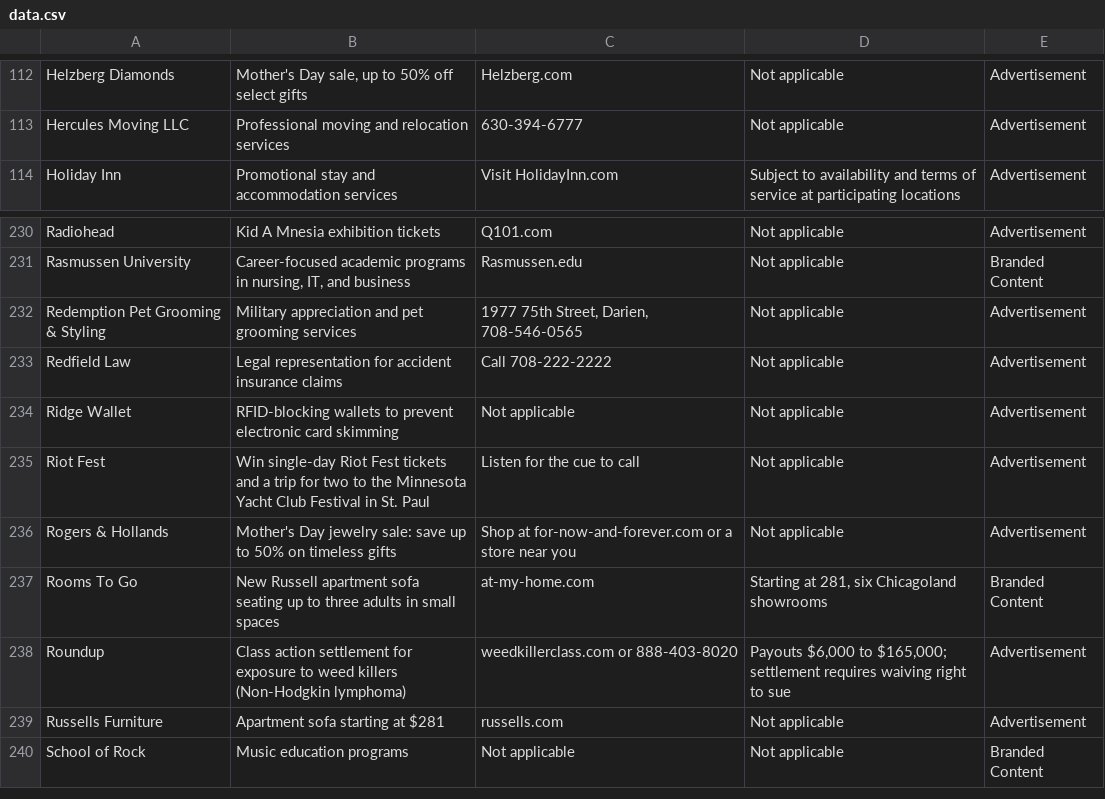
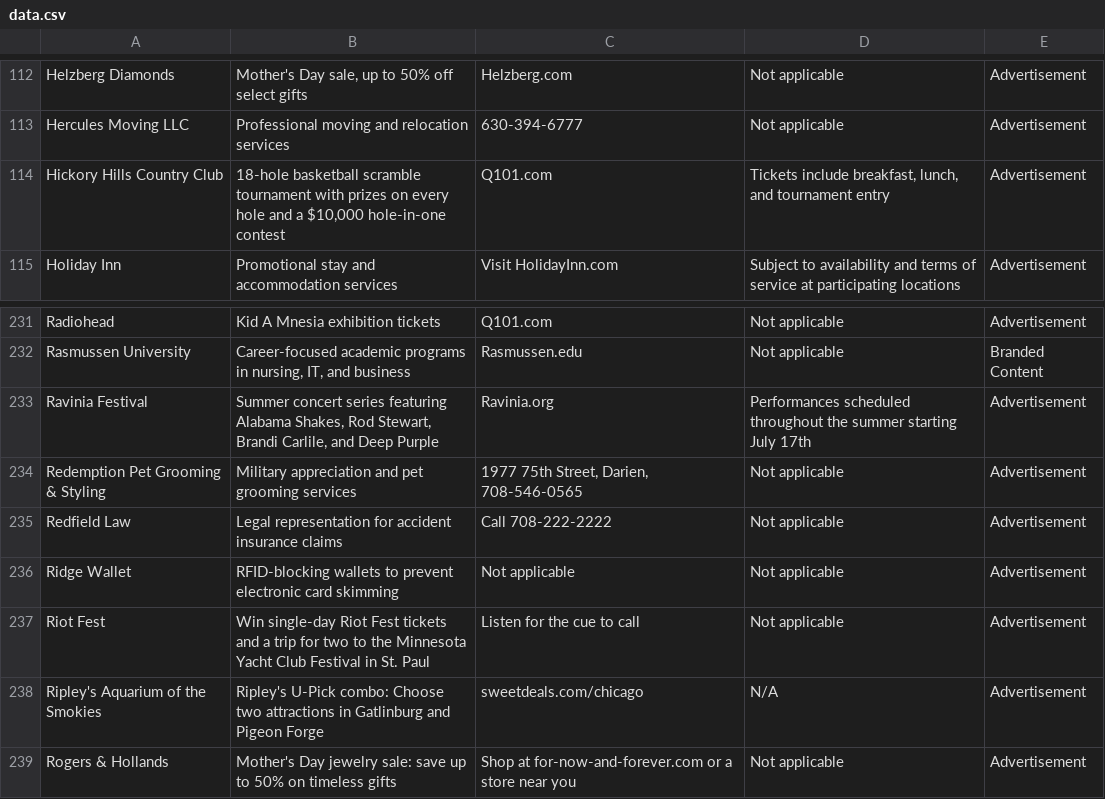
Before and after one commit to MATR-Technologies/ReplayAdsViewer, a CSV file: data.csv, drawn as a sheet; only a part is shown, gaps mark what is left out; the shorter side is filled out with more unchanged rows; the diff names each change by its address in the sheet, - before the commit and + after, or states it on an @@ line.

Commit message:
Auto-update CSV data

```diff
--- a/data.csv
+++ b/data.csv
+row 114: Hickory Hills Country Club | 18-hole basketball scramble tournament with prizes on every hole and a $10,000 hole-in-one contest | Q101.com | Tickets include breakfast, lunch, and tournament entry | Advertisement
+row 233: Ravinia Festival | Summer concert series featuring Alabama Shakes, Rod Stewart, Brandi Carlile, and Deep Purple | Ravinia.org | Performances scheduled throughout the summer starting July 17th | Advertisement
+row 238: Ripley's Aquarium of the Smokies | Ripley's U-Pick combo: Choose two attractions in Gatlinburg and Pigeon Forge | sweetdeals.com/chicago | N/A | Advertisement
```
